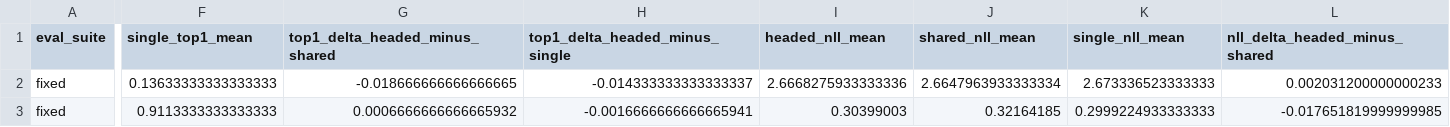
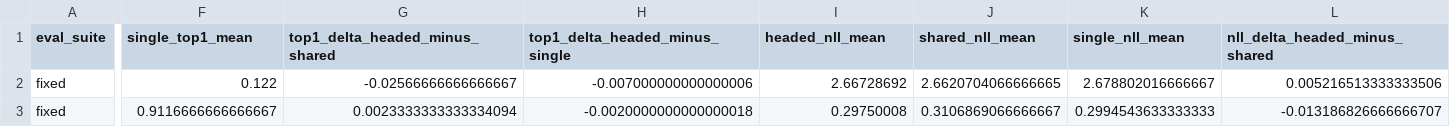
Before and after one commit to atimics/crlplrimes, a CSV file: results/2026-05-17-multitask-roadmap/rmt4_adapter_heads_deltas.csv, drawn as a sheet; only a part is shown, gaps mark what is left out; the diff covers the shown part only; the diff names each change by its address in the sheet, - before the commit and + after, or states it on an @@ line.

```diff
--- a/results/2026-05-17-multitask-roadmap/rmt4_adapter_heads_deltas.csv
+++ b/results/2026-05-17-multitask-roadmap/rmt4_adapter_heads_deltas.csv
-F2 (single_top1_mean): 0.13633333333333333
+F2 (single_top1_mean): 0.122
-G2 (top1_delta_headed_minus_shared): -0.018666666666666665
+G2 (top1_delta_headed_minus_shared): -0.02566666666666667
-H2 (top1_delta_headed_minus_single): -0.014333333333333337
+H2 (top1_delta_headed_minus_single): -0.007000000000000006
-I2 (headed_nll_mean): 2.6668275933333336
+I2 (headed_nll_mean): 2.66728692
-J2 (shared_nll_mean): 2.6647963933333334
+J2 (shared_nll_mean): 2.6620704066666665
-K2 (single_nll_mean): 2.673336523333333
+K2 (single_nll_mean): 2.678802016666667
-L2 (nll_delta_headed_minus_shared): 0.002031200000000233
+L2 (nll_delta_headed_minus_shared): 0.005216513333333506
-F3 (single_top1_mean): 0.9113333333333333
+F3 (single_top1_mean): 0.9116666666666667
-G3 (top1_delta_headed_minus_shared): 0.0006666666666665932
+G3 (top1_delta_headed_minus_shared): 0.0023333333333334094
-H3 (top1_delta_headed_minus_single): -0.0016666666666665941
+H3 (top1_delta_headed_minus_single): -0.0020000000000000018
-I3 (headed_nll_mean): 0.30399003
+I3 (headed_nll_mean): 0.29750008
-J3 (shared_nll_mean): 0.32164185
+J3 (shared_nll_mean): 0.3106869066666667
-K3 (single_nll_mean): 0.2999224933333333
+K3 (single_nll_mean): 0.2994543633333333
-L3 (nll_delta_headed_minus_shared): -0.017651819999999985
+L3 (nll_delta_headed_minus_shared): -0.013186826666666707
```
Also changed, not shown: 58 edited cells elsewhere in this file, results/2026-05-17-multitask-roadmap/rmt4_adapter_heads_summary.csv, 43 other files.
